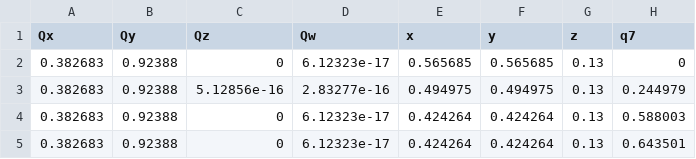
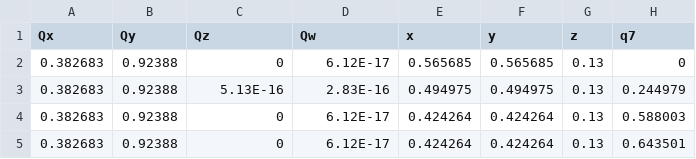
Before and after one commit to federicolozer/franka_emika_ws, a CSV file: src/neural_network/data/dataset/humanPoses.csv, drawn as a sheet; the diff names each change by its address in the sheet, - before the commit and + after, or states it on an @@ line.

Commit message:
04/02/25 - fixed dataset_creator with python2

```diff
--- a/src/neural_network/data/dataset/humanPoses.csv
+++ b/src/neural_network/data/dataset/humanPoses.csv
-D2 (Qw): 6.12323e-17
+D2 (Qw): 6.12E-17
-C3 (Qz): 5.12856e-16
+C3 (Qz): 5.13E-16
-D3 (Qw): 2.83277e-16
+D3 (Qw): 2.83E-16
-D4:D5 (Qw): 6.12323e-17
+D4:D5 (Qw): 6.12E-17
```
Also changed, not shown: 9 other files.
